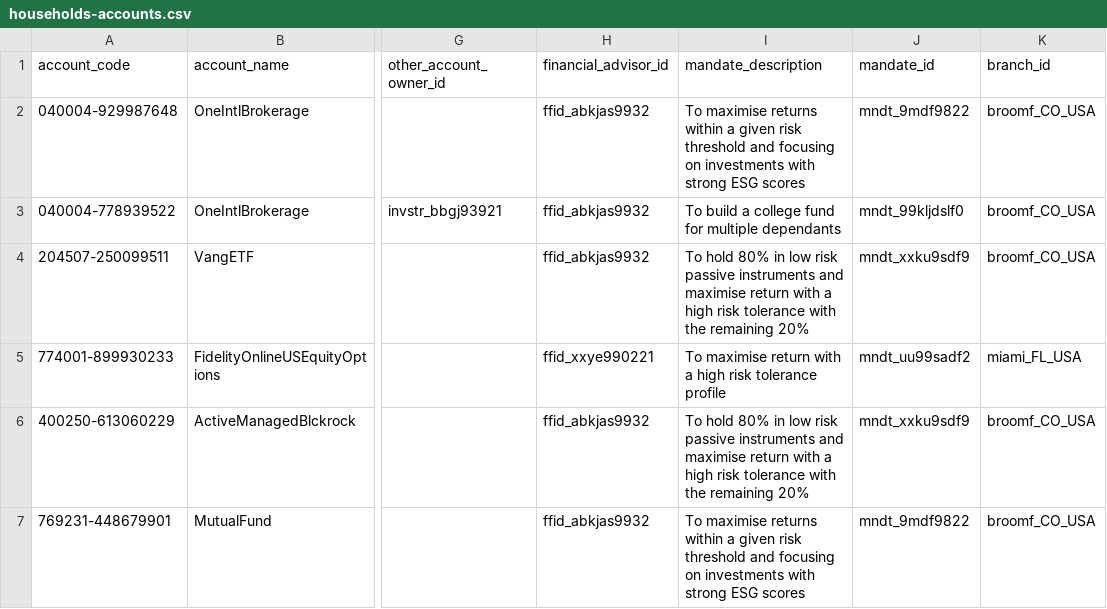
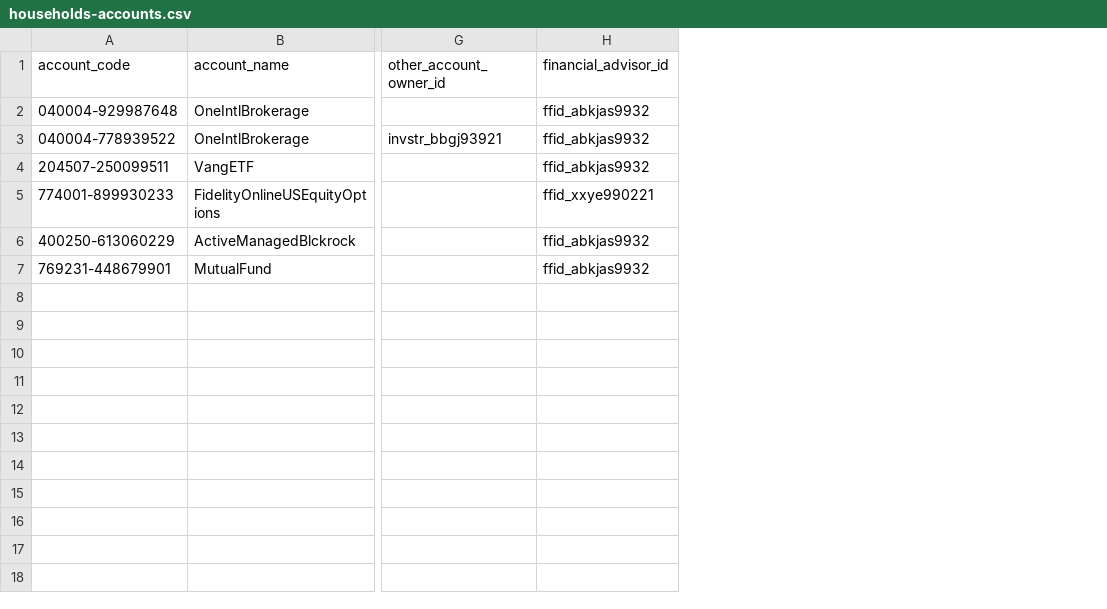
Before and after one commit to finbourne/sample-notebooks, a CSV file: examples/use-cases/data/households-accounts.csv, drawn as a sheet; only a part is shown, gaps mark what is left out; the diff names each change by its address in the sheet, - before the commit and + after, or states it on an @@ line.

Commit message:
Revert "DEV-3686 Added in mandages and branches for the accounts. Updated the images with these details"
This reverts commit 3e3d471c4d9f67c0363ef28693253e20ecaceafb.

```diff
--- a/examples/use-cases/data/households-accounts.csv
+++ b/examples/use-cases/data/households-accounts.csv
-column I (mandate_description), rows 2-7: To maximise returns within a given risk threshold and focusing on investments with strong ESG scores | To build a college fund for multiple dependants | To hold 80% in low risk passive instruments and maximise return with a high risk tolerance with the remaining 20% | To maximise return with a high risk tolerance profile | To hold 80% in low risk passive instruments and maximise return with a high risk tolerance with the remaining 20% | To maximise returns within a given risk threshold and focusing on investments with strong ESG scores
-column J (mandate_id), rows 2-7: mndt_9mdf9822 | mndt_99kljdslf0 | mndt_xxku9sdf9 | mndt_uu99sadf2 | mndt_xxku9sdf9 | mndt_9mdf9822
-column K (branch_id), rows 2-7: broomf_CO_USA | broomf_CO_USA | broomf_CO_USA | miami_FL_USA | broomf_CO_USA | broomf_CO_USA
```
Also changed, not shown: 11 other files.
